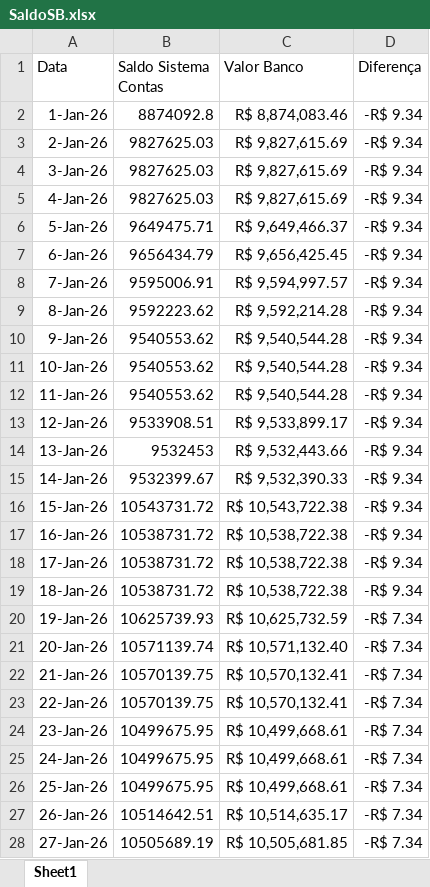
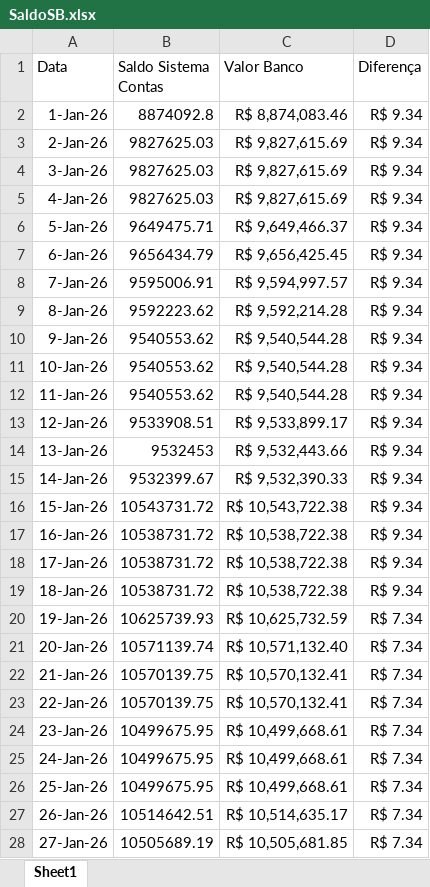
Before and after one commit to bekuster99/MoraesFluxo, an Excel workbook: SaldoSB.xlsx, sheet Sheet1, drawn as a sheet; only a part is shown; values as stored, in another font and other column widths than the file's, no borders; table styles not drawn; the diff covers the shown part only; the diff names each change by its address in the sheet, - before the commit and + after, or states it on an @@ line.

```diff
--- a/SaldoSB.xlsx (sheet Sheet1)
+++ b/SaldoSB.xlsx (sheet Sheet1)
-D2:D19 (Diferença): -R$ 9.34
+D2:D19 (Diferença): R$ 9.34
-D20:D28 (Diferença): -R$ 7.34
+D20:D28 (Diferença): R$ 7.34
```
Also changed, not shown: 31 added rows and 250 edited cells elsewhere in this sheet, InvestimentosMS.xlsx, SaldoMS.xlsx, 4 other files.
